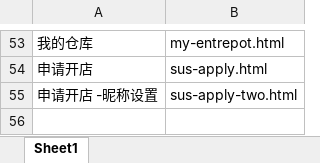
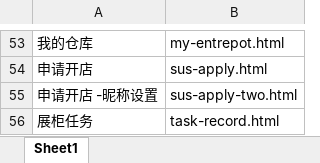
Before and after one commit to lilinchun1/weidai2.0, an Excel workbook: 陈瑜页面对照表.xlsx, sheet Sheet1, drawn as a sheet; only a part is shown, gaps mark what is left out; values as stored, in another font and other column widths than the file's, no borders; the diff names each change by its address in the sheet, - before the commit and + after, or states it on an @@ line.

```diff
--- a/陈瑜页面对照表.xlsx (sheet Sheet1)
+++ b/陈瑜页面对照表.xlsx (sheet Sheet1)
+row 56: 展柜任务 | task-record.html
```
Also changed, not shown: 5 other files.
